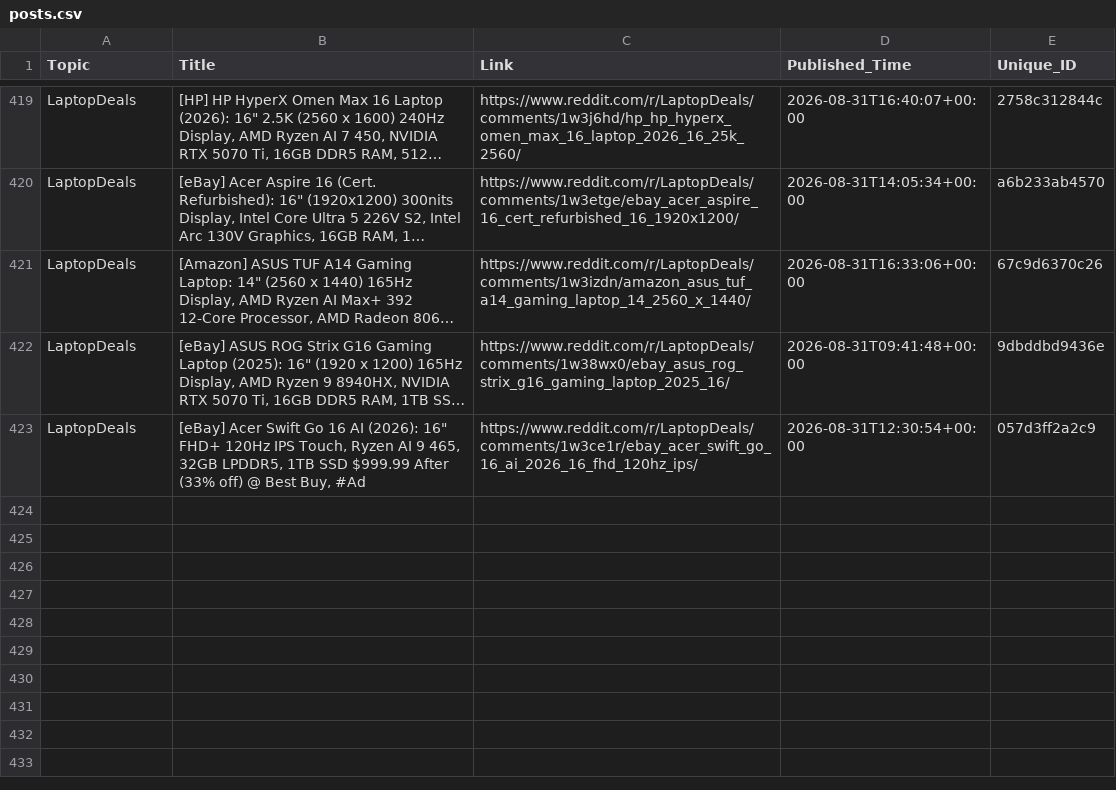
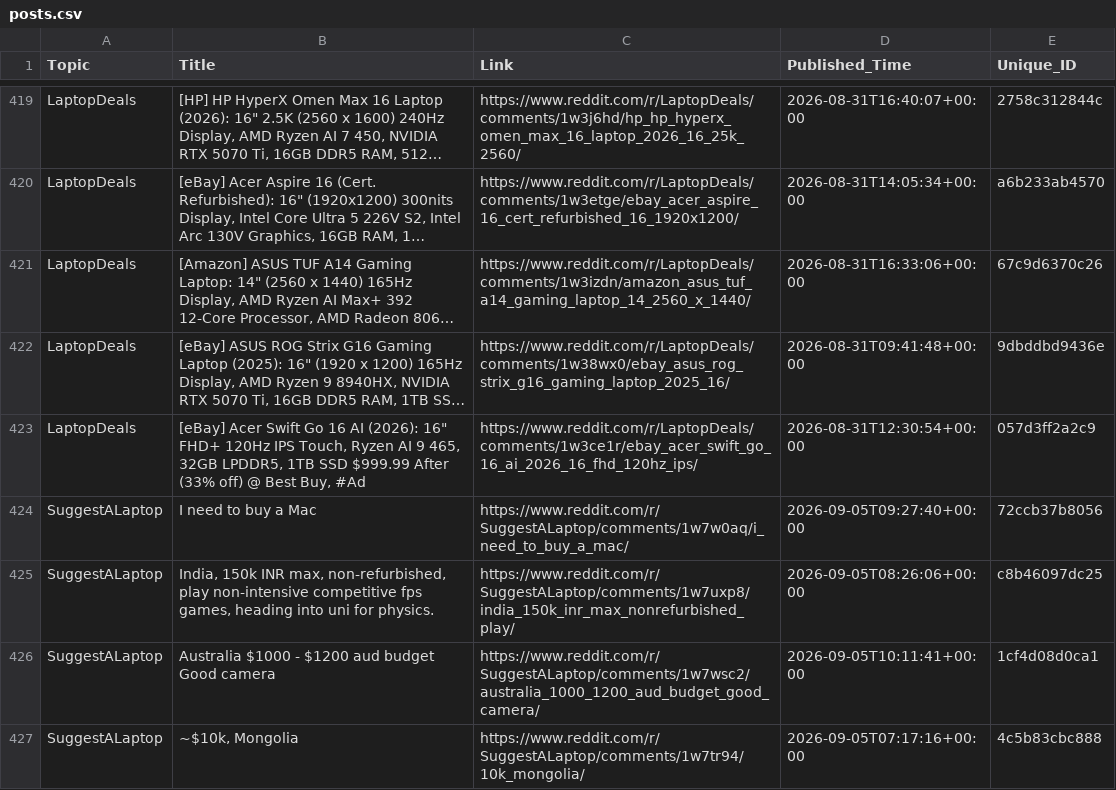
Before and after one commit to sidhu2690/EB_reddit, a CSV file: posts.csv, drawn as a sheet; only a part is shown, gaps mark what is left out; long unchanged cells end in …; the diff names each change by its address in the sheet, - before the commit and + after, or states it on an @@ line.

```diff
--- a/posts.csv
+++ b/posts.csv
+row 424: SuggestALaptop | I need to buy a Mac | https://www.reddit.com/r/SuggestALaptop/comments/1w7w0aq/i_need_to_buy_a_mac/ | 2026-09-05T09:27:40+00:00 | 72ccb37b8056
+row 425: SuggestALaptop | India, 150k INR max, non-refurbished, play non-intensive competitive fps games, heading into uni for physics. | https://www.reddit.com/r/SuggestALaptop/comments/1w7uxp8/india_150k_inr_max_nonrefurbished_play/ | 2026-09-05T08:26:06+00:00 | c8b46097dc25
+row 426: SuggestALaptop | Australia $1000 - $1200 aud budget Good camera | https://www.reddit.com/r/SuggestALaptop/comments/1w7wsc2/australia_1000_1200_aud_budget_good_camera/ | 2026-09-05T10:11:41+00:00 | 1cf4d08d0ca1
+row 427: SuggestALaptop | ~$10k, Mongolia | https://www.reddit.com/r/SuggestALaptop/comments/1w7tr94/10k_mongolia/ | 2026-09-05T07:17:16+00:00 | 4c5b83cbc888
```
